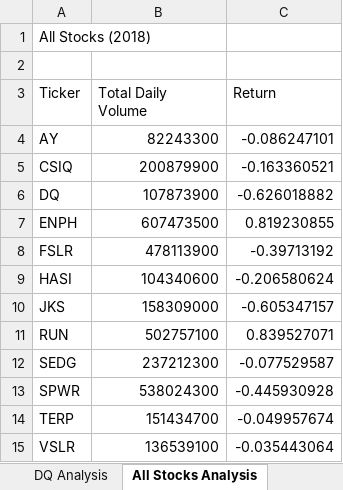
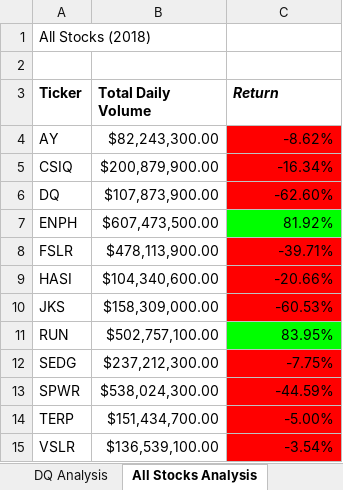
Before and after one commit to HannaKim4673/stock-analysis, an Excel workbook: green_stocks.xlsm, sheet All Stocks Analysis, drawn as a sheet; values as stored, in another font and other column widths than the file's, no borders; the diff names each change by its address in the sheet, - before the commit and + after, or states it on an @@ line.

Commit message:
Formatted "All Stocks Analysis" worksheet

```diff
--- a/green_stocks.xlsm (sheet All Stocks Analysis)
+++ b/green_stocks.xlsm (sheet All Stocks Analysis)
-A3:C3 bold: off
+A3:C3 bold: on
-C3 italic: off
+C3 italic: on
-B4 (Total Daily Volume): 82243300
+B4 (Total Daily Volume): $82,243,300.00
-C4 (Return): -0.086247101
+C4 (Return): -8.62%
-C4:C6 fill: none
+C4:C6 fill: #FF0000
-B5 (Total Daily Volume): 200879900
+B5 (Total Daily Volume): $200,879,900.00
-C5 (Return): -0.163360521
+C5 (Return): -16.34%
-B6 (Total Daily Volume): 107873900
+B6 (Total Daily Volume): $107,873,900.00
-C6 (Return): -0.626018882
+C6 (Return): -62.60%
-B7 (Total Daily Volume): 607473500
+B7 (Total Daily Volume): $607,473,500.00
-C7 (Return): 0.819230855
+C7 (Return): 81.92%
-C7 fill: none
+C7 fill: #00FF00
-B8 (Total Daily Volume): 478113900
+B8 (Total Daily Volume): $478,113,900.00
-C8 (Return): -0.39713192
+C8 (Return): -39.71%
-C8:C10 fill: none
+C8:C10 fill: #FF0000
-B9 (Total Daily Volume): 104340600
+B9 (Total Daily Volume): $104,340,600.00
-C9 (Return): -0.206580624
+C9 (Return): -20.66%
-B10 (Total Daily Volume): 158309000
+B10 (Total Daily Volume): $158,309,000.00
-C10 (Return): -0.605347157
+C10 (Return): -60.53%
-B11 (Total Daily Volume): 502757100
+B11 (Total Daily Volume): $502,757,100.00
-C11 (Return): 0.839527071
+C11 (Return): 83.95%
-C11 fill: none
+C11 fill: #00FF00
-B12 (Total Daily Volume): 237212300
+B12 (Total Daily Volume): $237,212,300.00
-C12 (Return): -0.077529587
+C12 (Return): -7.75%
-C12:C15 fill: none
+C12:C15 fill: #FF0000
-B13 (Total Daily Volume): 538024300
+B13 (Total Daily Volume): $538,024,300.00
-C13 (Return): -0.445930928
+C13 (Return): -44.59%
-B14 (Total Daily Volume): 151434700
+B14 (Total Daily Volume): $151,434,700.00
-C14 (Return): -0.049957674
+C14 (Return): -5.00%
-B15 (Total Daily Volume): 136539100
+B15 (Total Daily Volume): $136,539,100.00
-C15 (Return): -0.035443064
+C15 (Return): -3.54%
```
